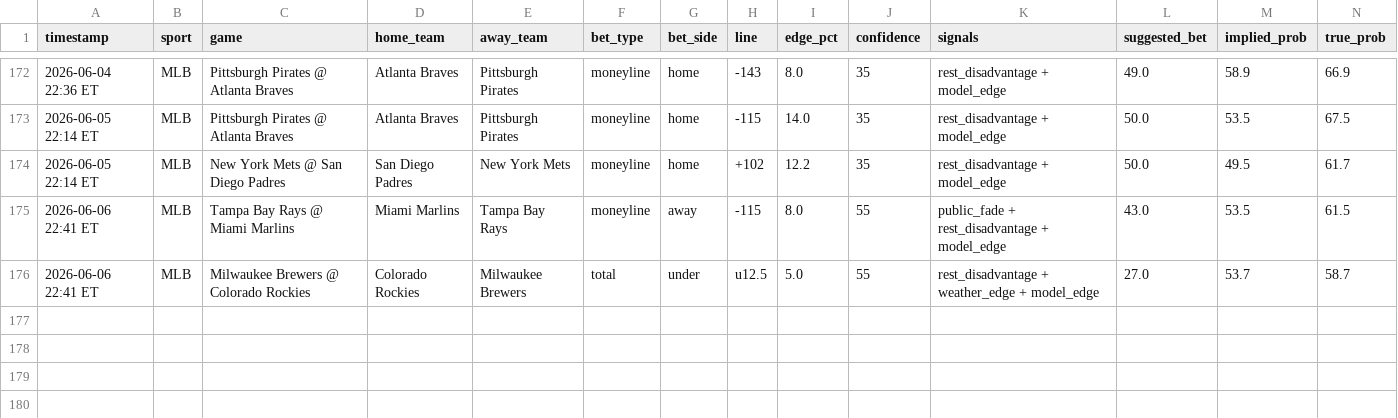
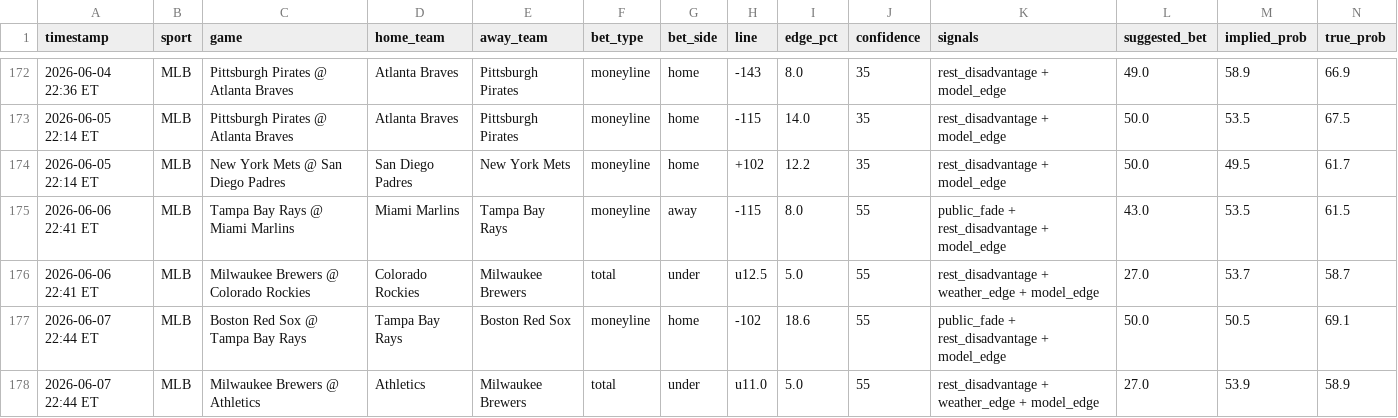
Before and after one commit to mehpackers13/fanduel-bot, a CSV file: bets_log.csv, drawn as a sheet; only a part is shown, gaps mark what is left out; rows hold the shown columns only; the diff names each change by its address in the sheet, - before the commit and + after, or states it on an @@ line.

```diff
--- a/bets_log.csv
+++ b/bets_log.csv
+row 177: 2026-06-07 22:44 ET | MLB | Boston Red Sox @ Tampa Bay Rays | Tampa Bay Rays | Boston Red Sox | moneyline | home | -102 | 18.6 | 55 | public_fade + rest_disadvantage + model_edge | 50.0 | 50.5 | 69.1
+row 178: 2026-06-07 22:44 ET | MLB | Milwaukee Brewers @ Athletics | Athletics | Milwaukee Brewers | total | under | u11.0 | 5.0 | 55 | rest_disadvantage + weather_edge + model_edge | 27.0 | 53.9 | 58.9
```
Also changed, not shown: 4 other files.
